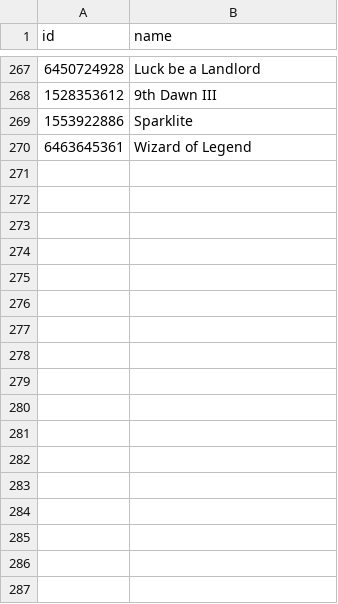
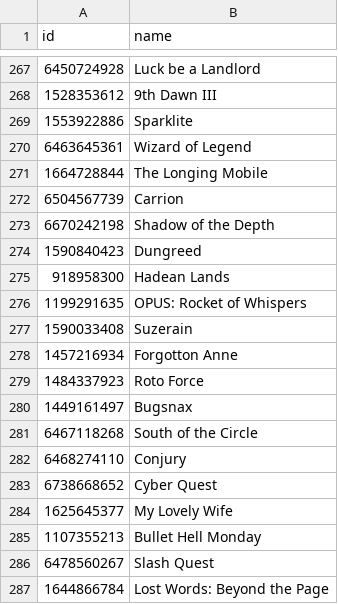
Before and after one commit to albertquiroga/awesome-ios-game-ports, a TSV file: ids.tsv, drawn as a sheet; only a part is shown, gaps mark what is left out; the diff names each change by its address in the sheet, - before the commit and + after, or states it on an @@ line.

Commit message:
Added 19 games

```diff
--- a/ids.tsv
+++ b/ids.tsv
+row 271: 1664728844 | The Longing Mobile
+row 272: 6504567739 | Carrion
+row 273: 6670242198 | Shadow of the Depth
+row 274: 1590840423 | Dungreed
+row 275: 918958300 | Hadean Lands
+row 276: 1199291635 | OPUS: Rocket of Whispers
+row 277: 1590033408 | Suzerain
+row 278: 1457216934 | Forgotton Anne
+row 279: 1484337923 | Roto Force
+row 280: 1449161497 | Bugsnax
+row 281: 6467118268 | South of the Circle
+row 282: 6468274110 | Conjury
+row 283: 6738668652 | Cyber Quest
+row 284: 1625645377 | My Lovely Wife
+row 285: 1107355213 | Bullet Hell Monday
+row 286: 6478560267 | Slash Quest
+row 287: 1644866784 | Lost Words: Beyond the Page
```
